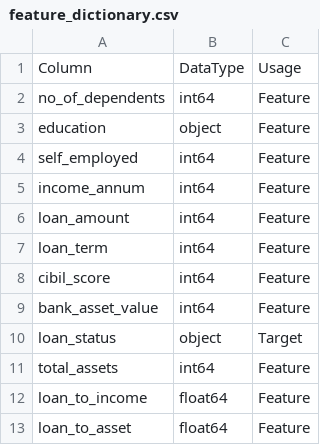
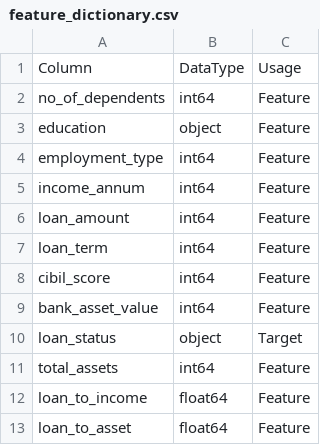
Before and after one commit to anjan-kumar-16/Loanapprovalprediction, a CSV file: reports/feature_dictionary.csv, drawn as a sheet.

```diff
--- a/reports/feature_dictionary.csv
+++ b/reports/feature_dictionary.csv
@@ -3,3 +3,3 @@ no_of_dependents,int64,Feature
 education,object,Feature
-self_employed,int64,Feature
+employment_type,int64,Feature
 income_annum,int64,Feature
```
Also changed, not shown: reports/model_comparison.csv, 13 other files.
